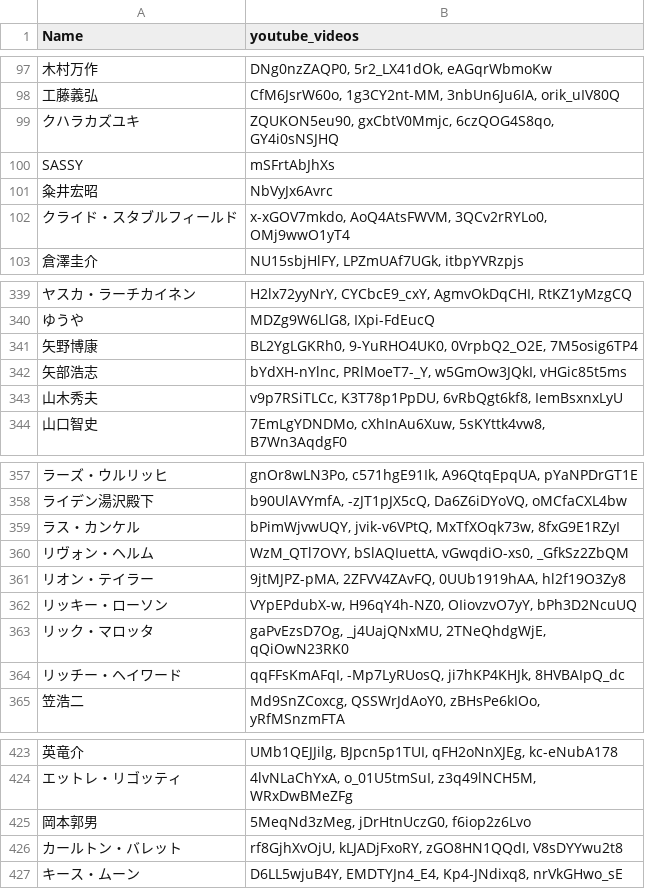
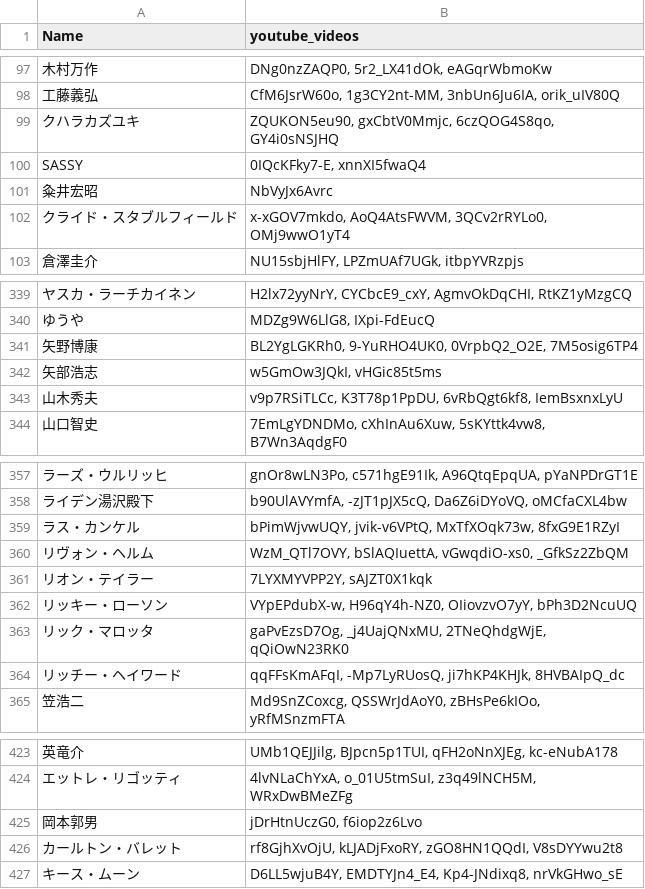
Before and after one commit to 18kazee/drummer-tracker, a CSV file: db/csv/drummers_youtube_videos.csv, drawn as a sheet; only a part is shown, gaps mark what is left out; the diff names each change by its address in the sheet, - before the commit and + after, or states it on an @@ line.

```diff
--- a/db/csv/drummers_youtube_videos.csv
+++ b/db/csv/drummers_youtube_videos.csv
-B100 (youtube_videos): mSFrtAbJhXs
+B100 (youtube_videos): 0IQcKFky7-E, xnnXI5fwaQ4
-B342 (youtube_videos): bYdXH-nYlnc, PRlMoeT7-_Y, w5GmOw3JQkI, vHGic85t5ms
+B342 (youtube_videos): w5GmOw3JQkI, vHGic85t5ms
-B361 (youtube_videos): 9jtMJPZ-pMA, 2ZFVV4ZAvFQ, 0UUb1919hAA, hl2f19O3Zy8
+B361 (youtube_videos): 7LYXMYVPP2Y, sAJZT0X1kqk
-B425 (youtube_videos): 5MeqNd3zMeg, jDrHtnUczG0, f6iop2z6Lvo
+B425 (youtube_videos): jDrHtnUczG0, f6iop2z6Lvo
```
Also changed, not shown: db/csv/artists.csv, db/csv/drummer_artists.csv, 4 other files.
